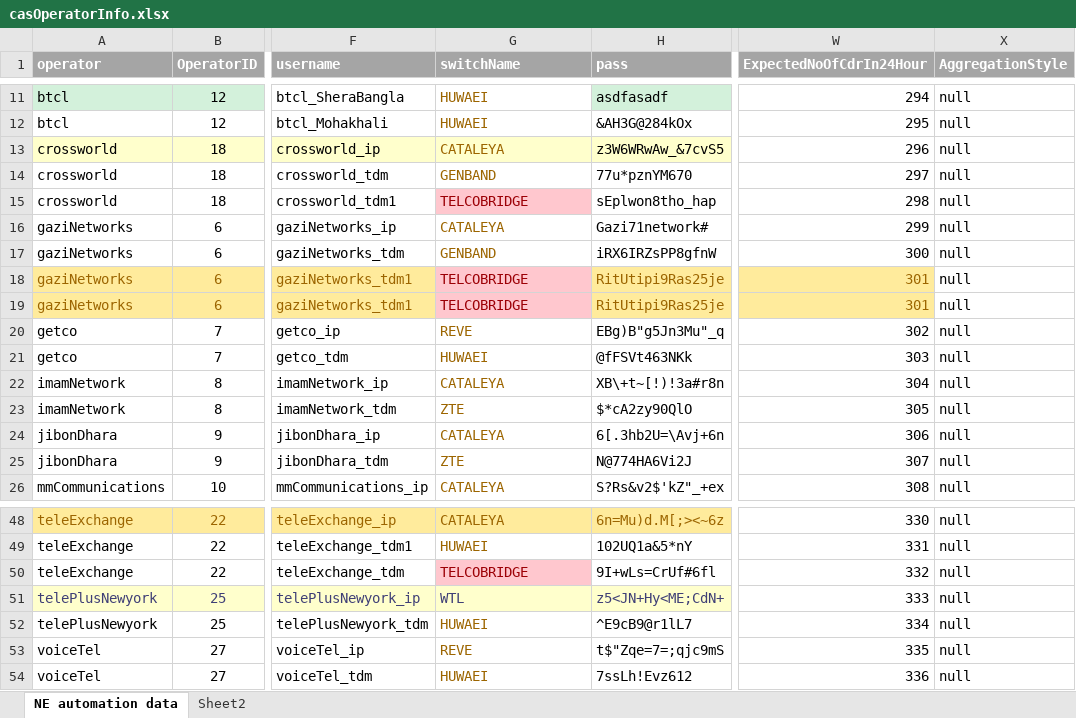
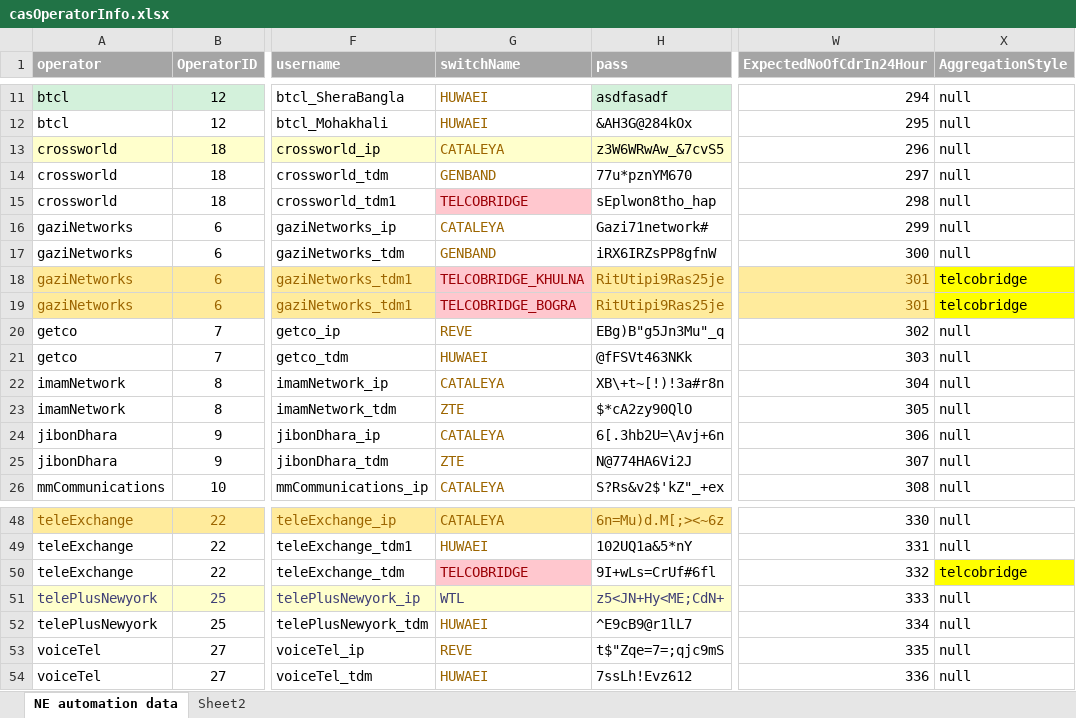
Before and after one commit to pialmmh/telcobright-billing, an Excel workbook: TelcobrightVS13/Projects/UtilInstallConfig/config/allDeployment/cas/_helper/casOperatorInfo.xlsx, sheet NE automation data, drawn as a sheet; only a part is shown, gaps mark what is left out; values as stored, in another font and other column widths than the file's, no borders; the diff names each change by its address in the sheet, - before the commit and + after, or states it on an @@ line.

```diff
--- a/TelcobrightVS13/Projects/UtilInstallConfig/config/allDeployment/cas/_helper/casOperatorInfo.xlsx (sheet NE automation data)
+++ b/TelcobrightVS13/Projects/UtilInstallConfig/config/allDeployment/cas/_helper/casOperatorInfo.xlsx (sheet NE automation data)
-G18 (switchName): TELCOBRIDGE
+G18 (switchName): TELCOBRIDGE_KHULNA
-X18:X19 (AggregationStyle): null
+X18:X19 (AggregationStyle): telcobridge
-X18:X19 fill: none
+X18:X19 fill: #FFFF00
-G19 (switchName): TELCOBRIDGE
+G19 (switchName): TELCOBRIDGE_BOGRA
-X50 (AggregationStyle): null
+X50 (AggregationStyle): telcobridge
-X50 fill: none
+X50 fill: #FFFF00
```
Also changed, not shown: 5 other files.
